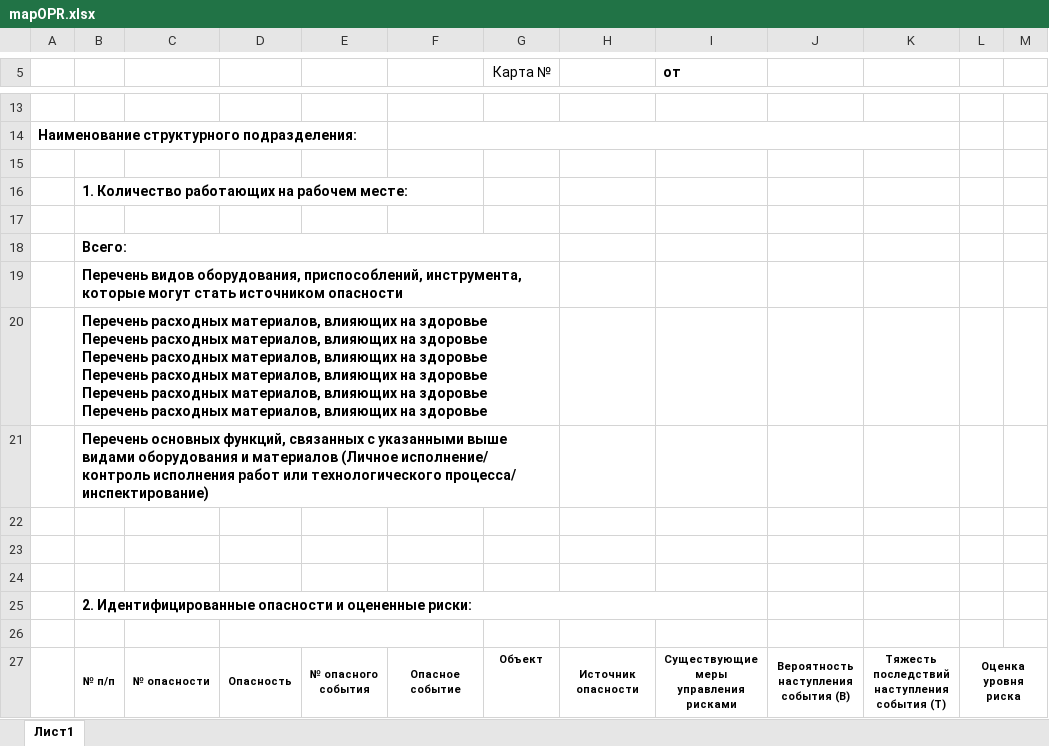
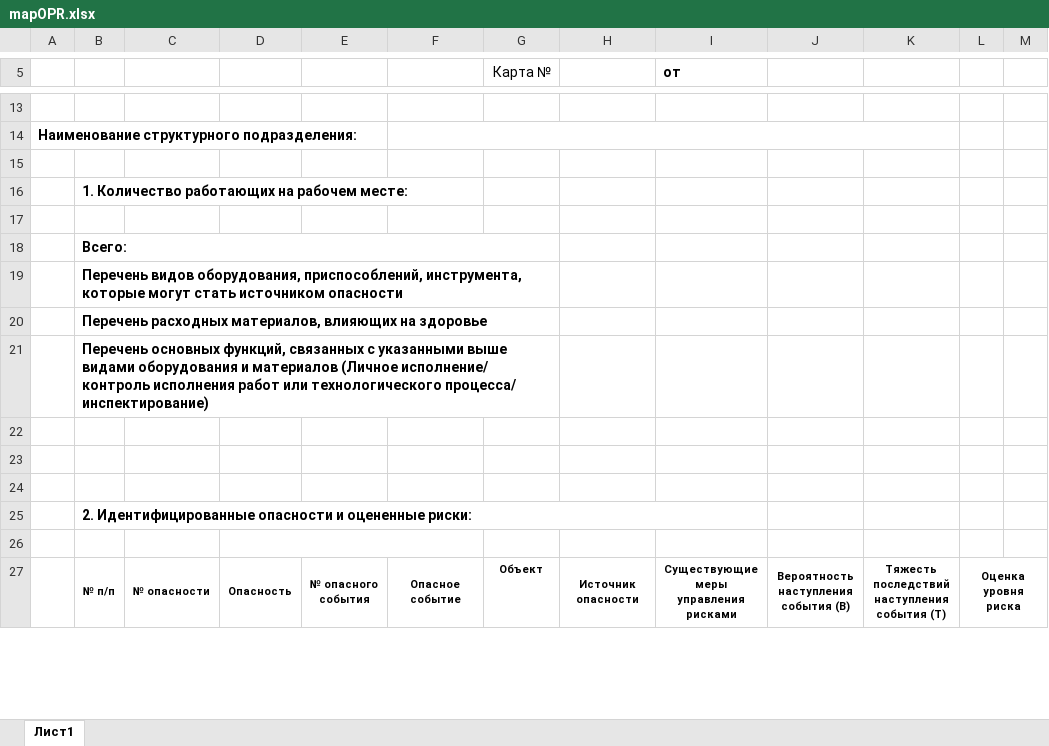
Before and after one commit to User8755/techoavia-roman-backend, an Excel workbook: mapOPR.xlsx, sheet Лист1, drawn as a sheet; only a part is shown, gaps mark what is left out; values as stored, in another font and other column widths than the file's, no borders; ↵ is a line break in a cell; the diff names each change by its address in the sheet, - before the commit and + after, or states it on an @@ line.

```diff
--- a/mapOPR.xlsx (sheet Лист1)
+++ b/mapOPR.xlsx (sheet Лист1)
-B20: …на здоровье ↵ Перечень расходных материалов, влияющих на здоровье ↵ Перечень расходных материалов, влияющих на здоровье ↵ Перечень расходных материалов, влияющих на здоровье ↵ Перечень расходных материалов, влияющих на здоровье ↵ Перечень расходных материалов, влияющих на здоровье
+B20: …на здоровье
```
Also changed, not shown: 4 other files.
